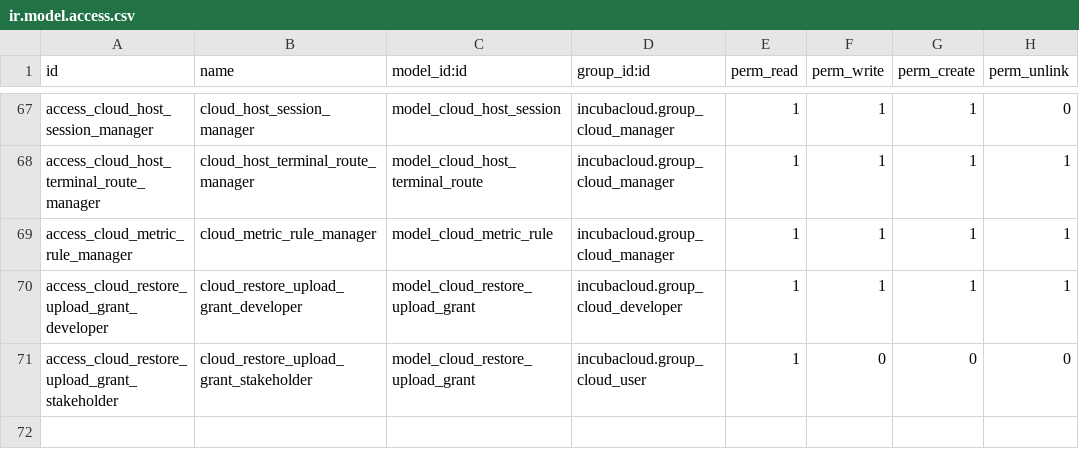
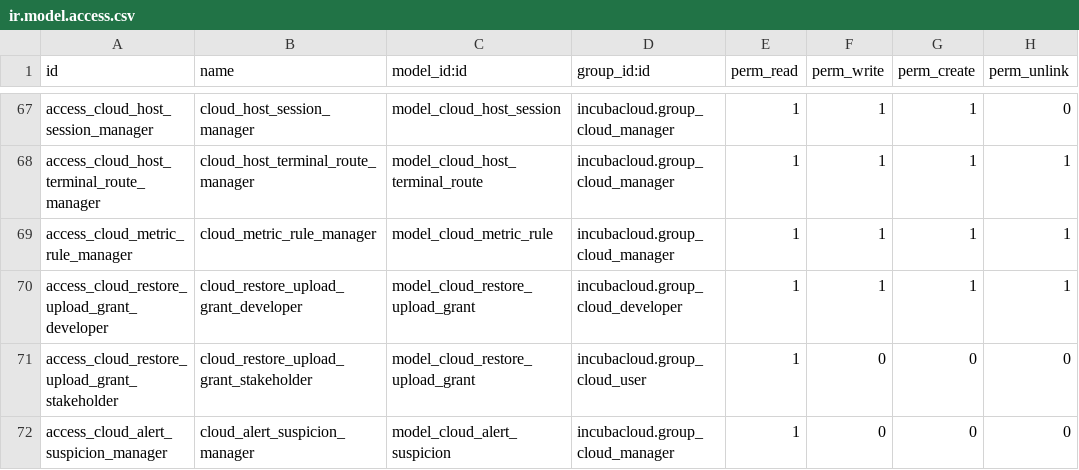
Before and after one commit to incubacloud/incubacloud, a CSV file: incubacloud/security/ir.model.access.csv, drawn as a sheet; only a part is shown, gaps mark what is left out; the diff names each change by its address in the sheet, - before the commit and + after, or states it on an @@ line.

Commit message:
[IMP] incubacloud: a measurement alerts only once confirmed, and an alert says who can act on it
On 13 October a tenant panel raised the critical "metrics backend
unreachable" alert, and mailed its customer, on a single 10 s read
timeout: one CDN edge delivered the query 9 s late while the central
answered in milliseconds. Nothing on that panel was wrong, and nobody
there could have fixed it.

raise_alert takes confirm_after and confirm_window: the first
sightings of a measured condition are kept as a cloud.alert.suspicion,
neither listed nor notified, and the alert exists only once the
condition has been seen that many times in a row. Metric rules declare
confirm_cycles (2 for instant readings, 1 for those already measured
over a window), the backend alert needs two failed evaluations, and
promql_query asks once more after a transport failure or a 5xx.

cloud.alert.audience tells fleet alerts from provider ones: the metrics
central when this panel deployed none, an undecryptable secret, an
instance record that could not be deleted, managed containers swept by
a prune. Core notifies both as before; a hosting layer can override
_route_provider_alert to take provider alerts to the provider, and they
then stay out of the daily digest.

Alert mails name the panel in the subject and the body, link the logs
absolutely, and show the message and the names as text.

```diff
--- a/incubacloud/security/ir.model.access.csv
+++ b/incubacloud/security/ir.model.access.csv
+row 72: access_cloud_alert_suspicion_manager | cloud_alert_suspicion_manager | model_cloud_alert_suspicion | incubacloud.group_cloud_manager | 1 | 0 | 0 | 0
```
Also changed, not shown: 18 other files.
